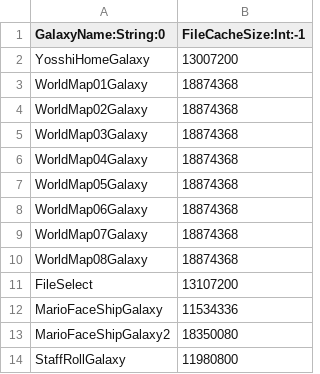
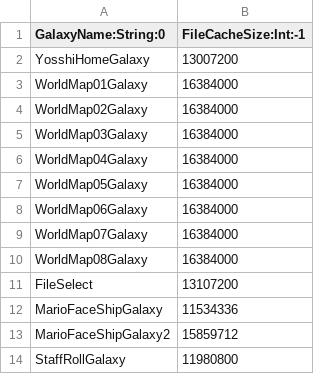
Before and after one commit to SunakazeKun/nmg, a CSV file: data/ObjectData/HeapSizeExcept.csv, drawn as a sheet.

Commit message:
Heap & UseResource fixes

```diff
--- a/data/ObjectData/HeapSizeExcept.csv
+++ b/data/ObjectData/HeapSizeExcept.csv
@@ -2,13 +2,13 @@ GalaxyName:String:0,FileCacheSize:Int:-1
 YosshiHomeGalaxy,13007200
-WorldMap01Galaxy,18874368
-WorldMap02Galaxy,18874368
-WorldMap03Galaxy,18874368
-WorldMap04Galaxy,18874368
-WorldMap05Galaxy,18874368
-WorldMap06Galaxy,18874368
-WorldMap07Galaxy,18874368
-WorldMap08Galaxy,18874368
+WorldMap01Galaxy,16384000
+WorldMap02Galaxy,16384000
+WorldMap03Galaxy,16384000
+WorldMap04Galaxy,16384000
+WorldMap05Galaxy,16384000
+WorldMap06Galaxy,16384000
+WorldMap07Galaxy,16384000
+WorldMap08Galaxy,16384000
 FileSelect,13107200
 MarioFaceShipGalaxy,11534336
-MarioFaceShipGalaxy2,18350080
+MarioFaceShipGalaxy2,15859712
 StaffRollGalaxy,11980800
```
Also changed, not shown: 33 other files.
